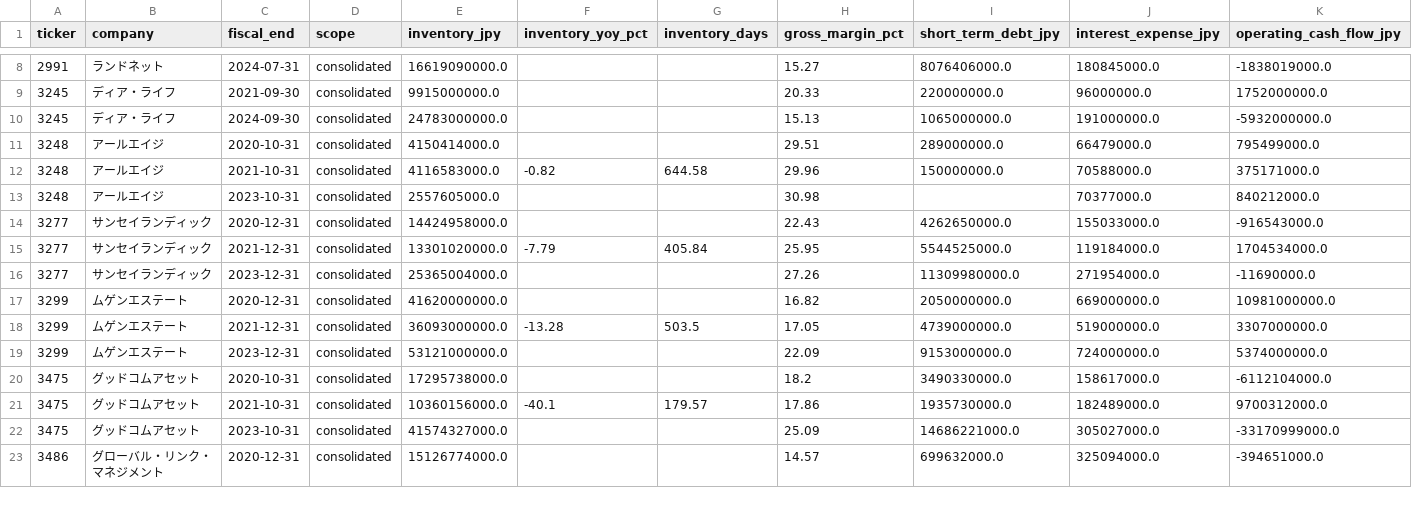
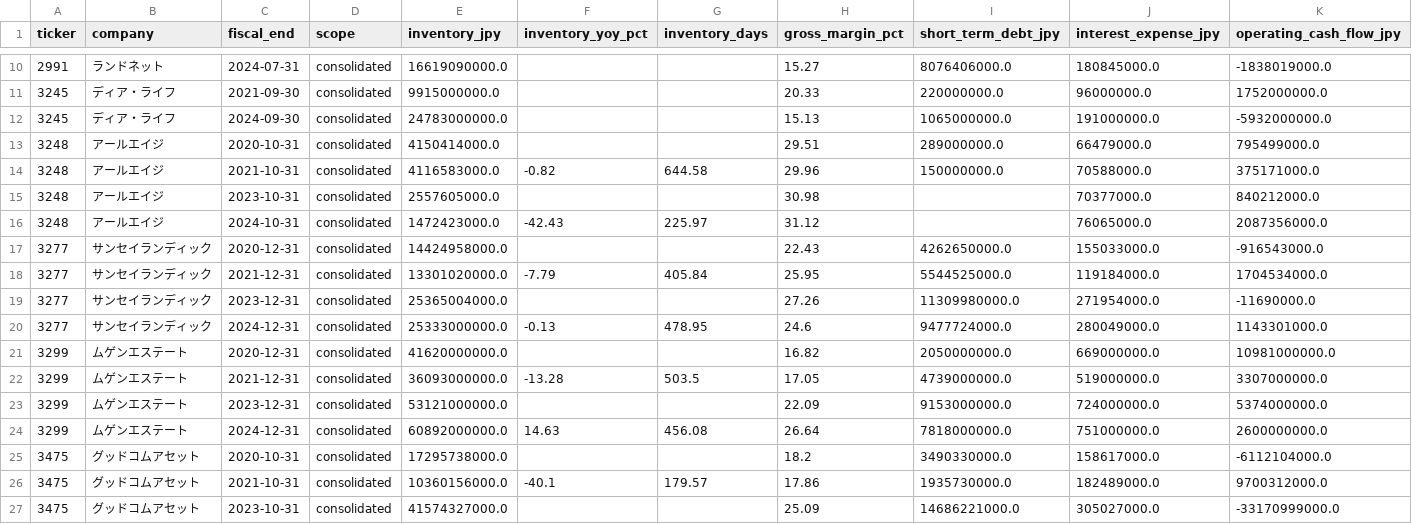
Before and after one commit to kawazoets/Japan-Real-Estate-Exit-Risk, a CSV file: data/processed/candidate_indicators.csv, drawn as a sheet; only a part is shown, gaps mark what is left out; the shorter side is filled out with more unchanged rows; rows hold the shown columns only; the diff covers the shown part only; the diff names each change by its address in the sheet, - before the commit and + after, or states it on an @@ line.

```diff
--- a/data/processed/candidate_indicators.csv
+++ b/data/processed/candidate_indicators.csv
+row 16: 3248 | アールエイジ | 2024-10-31 | consolidated | 1472423000.0 | -42.43 | 225.97 | 31.12 |  | 76065000.0 | 2087356000.0
+row 20: 3277 | サンセイランディック | 2024-12-31 | consolidated | 25333000000.0 | -0.13 | 478.95 | 24.6 | 9477724000.0 | 280049000.0 | 1143301000.0
+row 24: 3299 | ムゲンエステート | 2024-12-31 | consolidated | 60892000000.0 | 14.63 | 456.08 | 26.64 | 7818000000.0 | 751000000.0 | 2600000000.0
```
Also changed, not shown: 8 added rows elsewhere in this file, data/processed/coverage_15_groups.csv, data/processed/quality_checks.csv, 8 other files.
